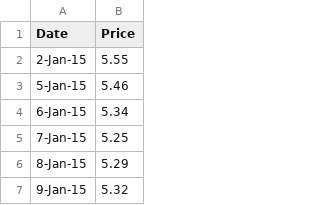
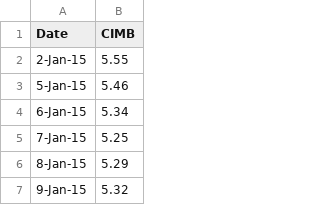
Before and after one commit to speeze86/CIMB, a CSV file: CIMB.csv, drawn as a sheet; only a part is shown.

Commit message:
Update CIMB.csv

```diff
--- a/CIMB.csv
+++ b/CIMB.csv
@@ -1,2 +1,2 @@
-Date,Price
+Date,CIMB
 2-Jan-15,5.55
```
